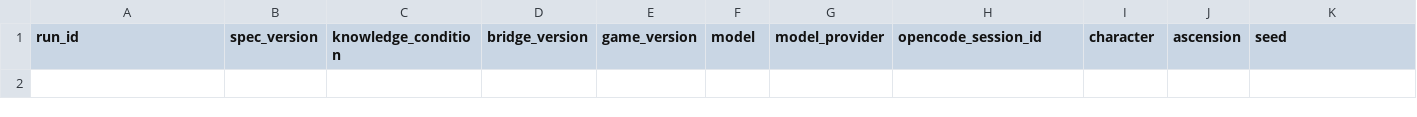
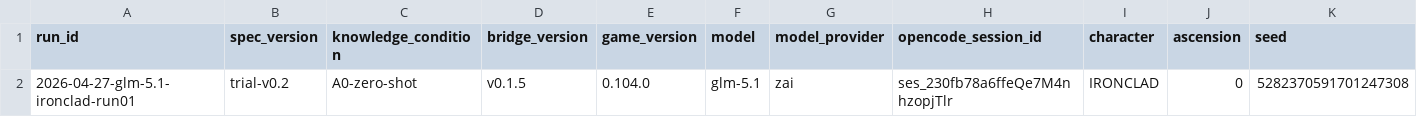
Before and after one commit to hiKareeem/ClaudePlaysTheSpire, a CSV file: docs/benchmark/runs.csv, drawn as a sheet; only a part is shown; rows hold the shown columns only; the diff names each change by its address in the sheet, - before the commit and + after, or states it on an @@ line.

Commit message:
SpireBench trial-v0 run01 + tools/append-run-csv.ps1 helper
Run01 (glm-5.1 / IRONCLAD): 124min, 85 commands, died F15 to Bygone
Effigy Elite. Ironclad A0 deck (17 cards) reached F15 via 3-elite
Act 1 route; Str-scaling overwhelmed block in 6 turns. tokens_total
32.4M (cache_read 31.5M dominant), wall_seconds 7414, cost 0.
floor-history.jsonl: 15 valid rows, monotonic floor advance.

Run01 had three data-quality issues that motivated the new helper:

- agent put final_hp into final_gold's CSV column and shifted the
  rest by one (final_gold lost from row entirely)
- seed corrupted to scientific notation (5.28e+18) by an Excel-style
  coercion when the row was hand-edited
- opencode_session_id recorded as the upstream provider's id rather
  than OpenCode's; start/end times recorded in local clock rather
  than UTC

All three are now caught by tools/append-run-csv.ps1: reads the run
record's YAML front-matter, calls get-session-tokens.ps1 to fill any
null token / wall_seconds / cost / step_finish_count fields from the
OpenCode session DB, patches them back into the front-matter so .md
and .csv stay in lockstep, and appends a typed CSV row in the exact
column order of the existing 35-column header. seed is force-quoted.
Refuses to append duplicate run_ids. Front-matter run_id is checked
against the -RunId argument to catch wrong-file mistakes.

protocol.md §Operator post-run + agent-prompt.md per-run teardown:
operator step 5 now points at the helper. Step 2 clarifies that
opencode_session_id is the OpenCode id (ses_<27-char-base32>) not
the upstream provider's, and that times must be UTC.

Also includes the analysis pass: tools/spirebench-summary.py run
against the (now correct) 1-row dataset produced all six charts and
trial-v0-summary.md. Charts and report tracked alongside the data
so reviewers can see the n=1 state without running the script.

```diff
--- a/docs/benchmark/runs.csv
+++ b/docs/benchmark/runs.csv
+row 2: 2026-04-27-glm-5.1-ironclad-run01 | trial-v0.2 | A0-zero-shot | v0.1.5 | 0.104.0 | glm-5.1 | zai | ses_230fb78a6ffeQe7M4nhzopjTlr | IRONCLAD | 0 | 5282370591701247308
```
Also changed, not shown: 12 other files.
